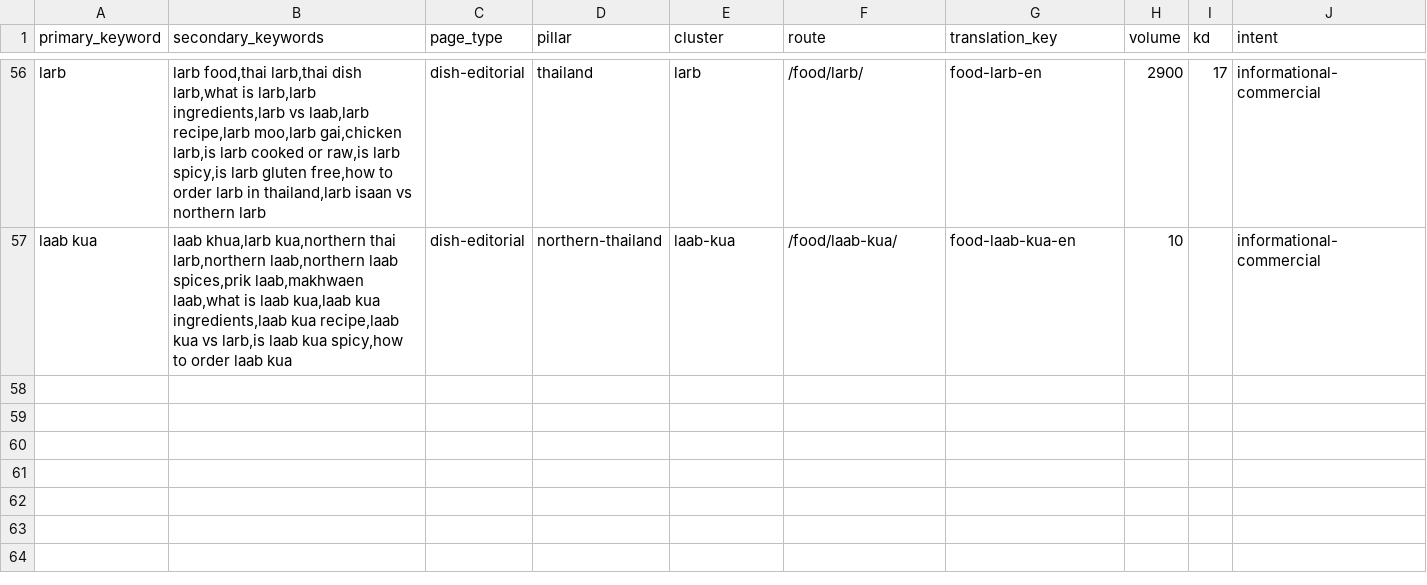
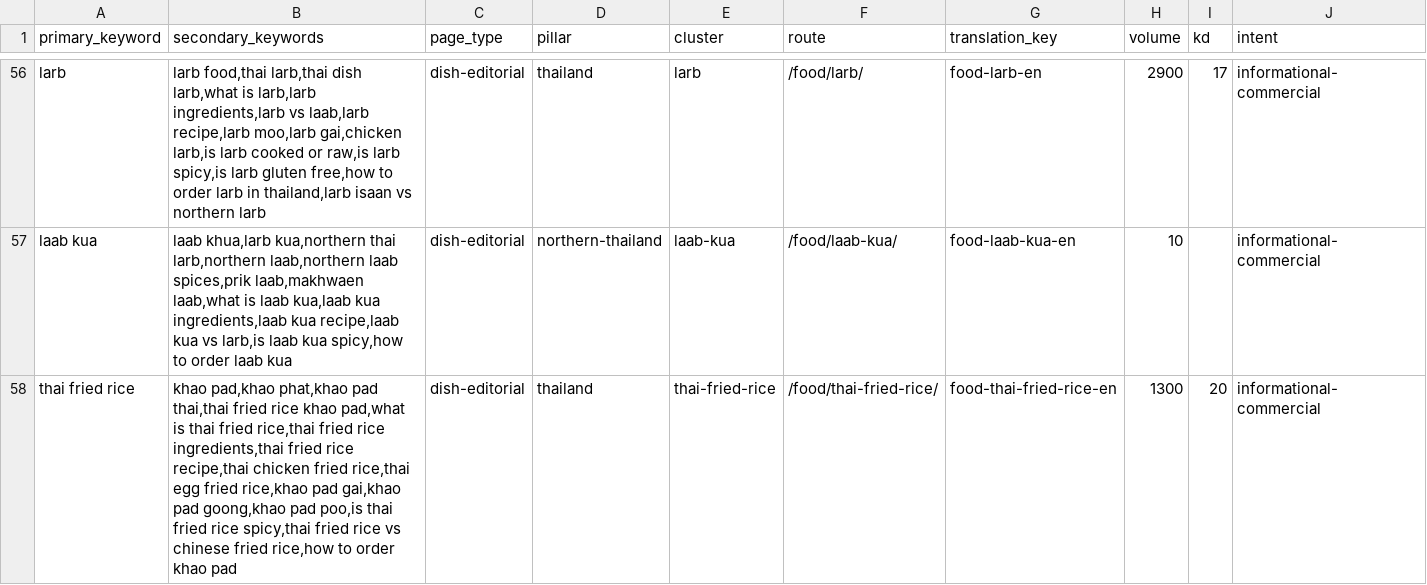
Before and after one commit to MarvinNL046/go2thailand.com, a CSV file: seo/keywords-en.csv, drawn as a sheet; only a part is shown, gaps mark what is left out; rows hold the shown columns only; the diff names each change by its address in the sheet, - before the commit and + after, or states it on an @@ line.

Commit message:
research(en): define Thai Fried Rice owner strategy

```diff
--- a/seo/keywords-en.csv
+++ b/seo/keywords-en.csv
+row 58: thai fried rice | khao pad,khao phat,khao pad thai,thai fried rice khao pad,what is thai fried rice,thai fried rice ingredients,thai fried rice recipe,thai chicken fried rice,thai egg fried rice,khao pad gai,khao pad goong,khao pad poo,is thai fried rice spicy,thai fried rice vs chinese fried rice,how to order khao pad | dish-editorial | thailand | thai-fried-rice | /food/thai-fried-rice/ | food-thai-fried-rice-en | 1300 | 20 | informational-commercial
```
Also changed, not shown: 39 other files.
